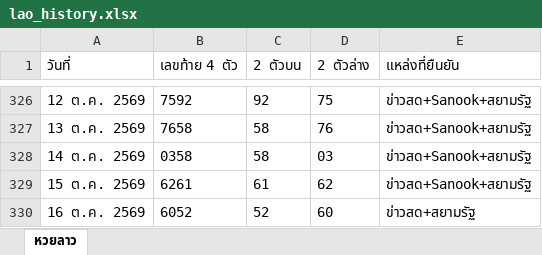
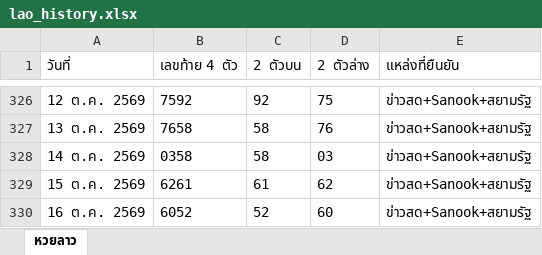
Before and after one commit to thitiphorn-data/lekdee-lao-lottery, an Excel workbook: lao_history.xlsx, sheet หวยลาว, drawn as a sheet; only a part is shown, gaps mark what is left out; values as stored, in another font and other column widths than the file's, no borders; the diff names each change by its address in the sheet, - before the commit and + after, or states it on an @@ line.

```diff
--- a/lao_history.xlsx (sheet หวยลาว)
+++ b/lao_history.xlsx (sheet หวยลาว)
-E330 (แหล่งที่ยืนยัน): ข่าวสด+สยามรัฐ
+E330 (แหล่งที่ยืนยัน): ข่าวสด+Sanook+สยามรัฐ
```
Also changed, not shown: hanoi_history.xlsx, 6 other files.
